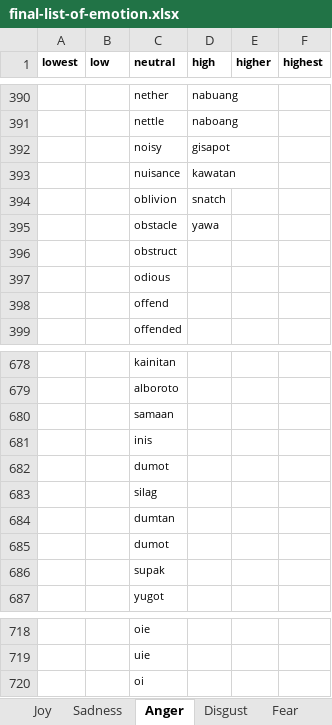
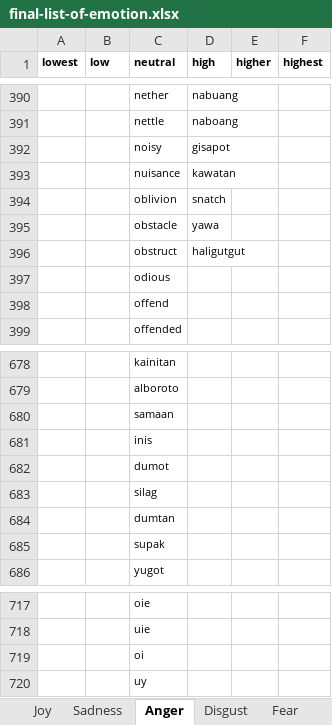
Before and after one commit to adamjohndbenitez/emotector, an Excel workbook: R/final-list-of-emotion.xlsx, sheet Anger, drawn as a sheet; only a part is shown, gaps mark what is left out; values as stored, in another font and other column widths than the file's, no borders; removed rows and columns are numbered as before the commit, all else as after; the diff names each change by its address in the sheet, - before the commit and + after, or states it on an @@ line.

```diff
--- a/R/final-list-of-emotion.xlsx (sheet Anger)
+++ b/R/final-list-of-emotion.xlsx (sheet Anger)
-D396 (high): (empty)
+D396 (high): haligutgut
-row 685:  |  | dumot
+row 720:  |  | uy
```
Also changed, not shown: sheet Joy, sheet Sadness.
